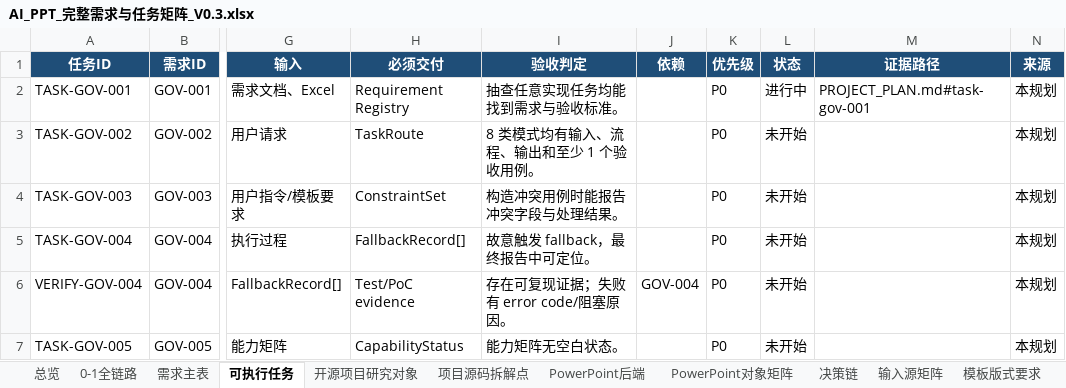
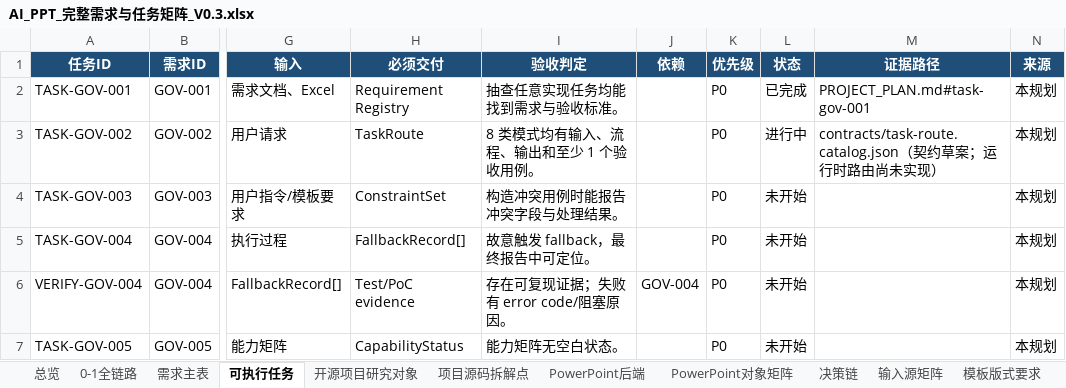
Before and after one commit to XXYoLoong/YoloongPPT, an Excel workbook: AI_PPT_完整需求与任务矩阵_V0.3.xlsx, sheet 可执行任务, drawn as a sheet; only a part is shown, gaps mark what is left out; values as stored, in another font and other column widths than the file's, no borders; conditional formats and table styles not drawn; the diff names each change by its address in the sheet, - before the commit and + after, or states it on an @@ line.

```diff
--- a/AI_PPT_完整需求与任务矩阵_V0.3.xlsx (sheet 可执行任务)
+++ b/AI_PPT_完整需求与任务矩阵_V0.3.xlsx (sheet 可执行任务)
-L2 (状态): 进行中
+L2 (状态): 已完成
-L3 (状态): 未开始
+L3 (状态): 进行中
-M3 (证据路径): (empty)
+M3 (证据路径): contracts/task-route.catalog.json（契约草案；运行时路由尚未实现）
```
Also changed, not shown: sheet 需求主表, sheet 0-1全链路, sheet 总览, sheet 决策链, charts or pictures, 6 other files.
